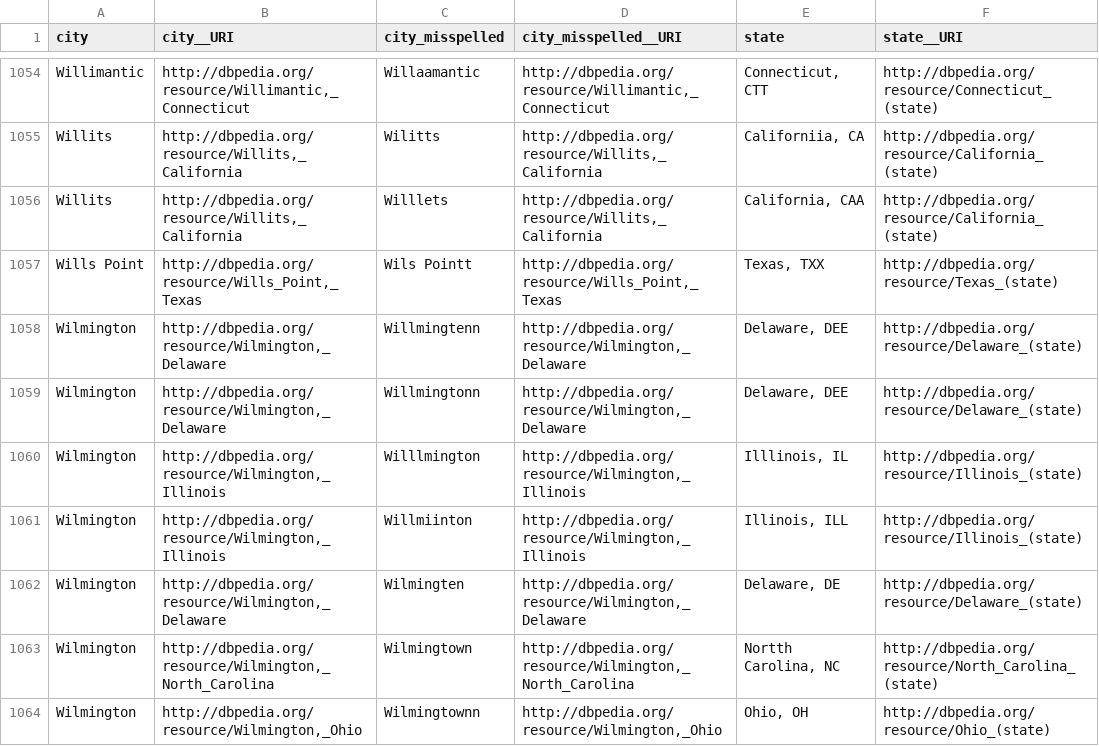
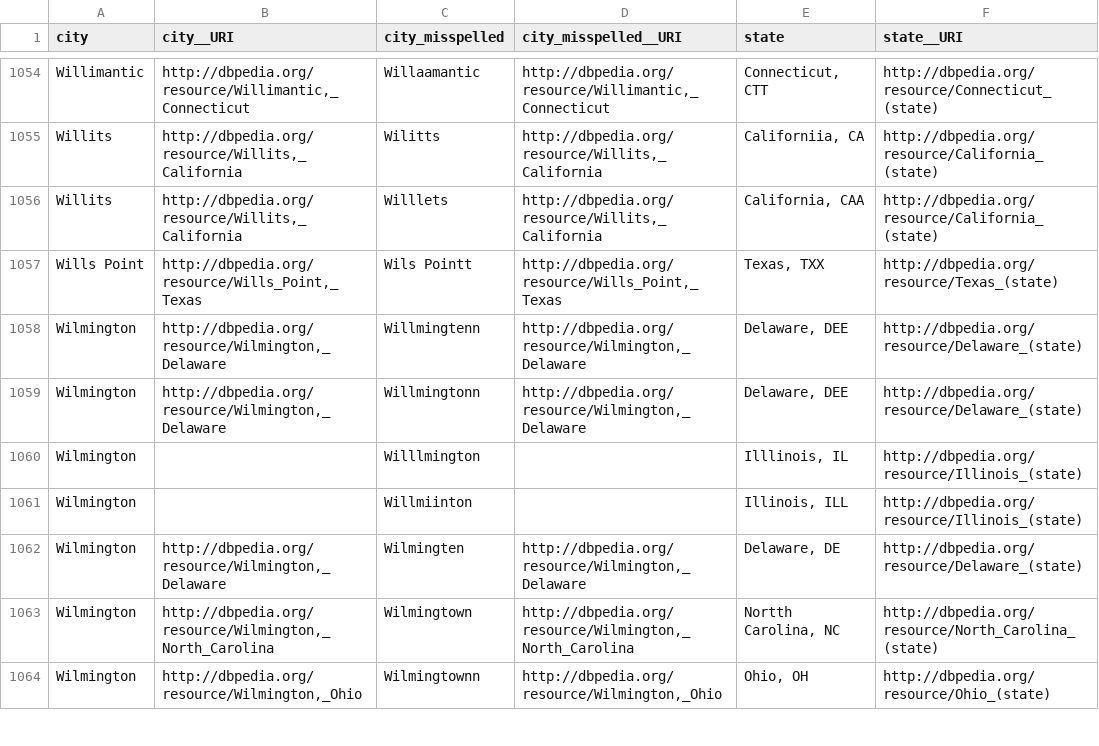
Before and after one commit to vcutrona/tough-tables, a CSV file: gs/TOUGH_WEB_MISSP_1000_us_cities_NOISE2.csv, drawn as a sheet; only a part is shown, gaps mark what is left out; the diff covers the shown part only.

```diff
--- a/gs/TOUGH_WEB_MISSP_1000_us_cities_NOISE2.csv
+++ b/gs/TOUGH_WEB_MISSP_1000_us_cities_NOISE2.csv
@@ -1059,4 +1059,4 @@
 "Wilmington","http://dbpedia.org/resource/Wilmington,_Delaware","Willmingtonn","http://dbpedia.org/resource/Wilmington,_Delaware","Delaware, DEE","http://dbpedia.org/resource/Delaware_(state)"
-"Wilmington","http://dbpedia.org/resource/Wilmington,_Illinois","Willlmington","http://dbpedia.org/resource/Wilmington,_Illinois","Illlinois, IL","http://dbpedia.org/resource/Illinois_(state)"
-"Wilmington","http://dbpedia.org/resource/Wilmington,_Illinois","Willmiinton","http://dbpedia.org/resource/Wilmington,_Illinois","Illinois, ILL","http://dbpedia.org/resource/Illinois_(state)"
+"Wilmington","","Willlmington","","Illlinois, IL","http://dbpedia.org/resource/Illinois_(state)"
+"Wilmington","","Willmiinton","","Illinois, ILL","http://dbpedia.org/resource/Illinois_(state)"
 "Wilmington","http://dbpedia.org/resource/Wilmington,_Delaware","Wilmingten","http://dbpedia.org/resource/Wilmington,_Delaware","Delaware, DE","http://dbpedia.org/resource/Delaware_(state)"
```
Also changed, not shown: 24 edited cells elsewhere in this file, gs/TOUGH_WEB_MISSP_1000_us_cities_NOISE1_0.4.csv, gs/TOUGH_WEB_MISSP_1000_us_cities_NOISE1_0.6.csv, 28 other files.
